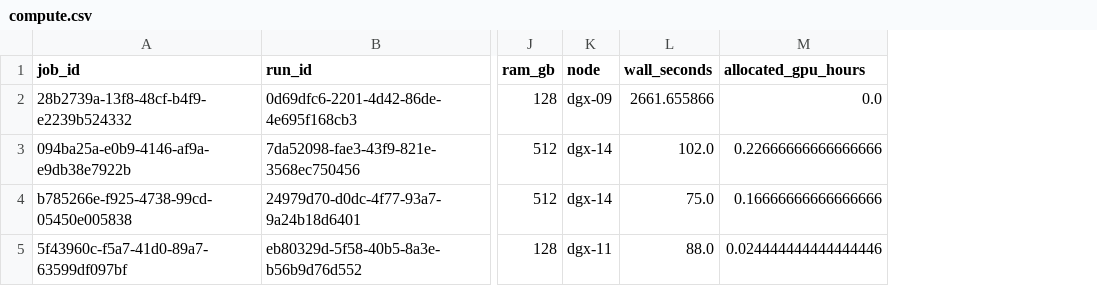
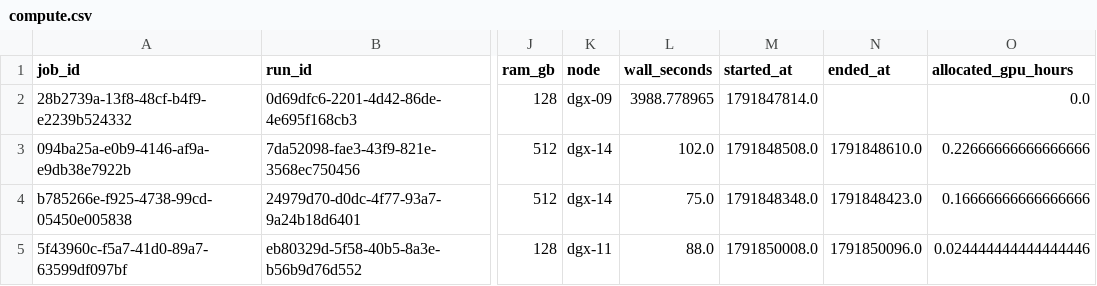
Before and after one commit to yashizhang/ELF, a CSV file: compute.csv, drawn as a sheet; only a part is shown, gaps mark what is left out; the diff names each change by its address in the sheet, - before the commit and + after, or states it on an @@ line.

Commit message:
Retain stage attempts and report full experiment accounting and diagnostics

```diff
--- a/compute.csv
+++ b/compute.csv
+column M (started_at), rows 2-5: 1791847814.0 | 1791848508.0 | 1791848348.0 | 1791850008.0
+column N (ended_at), rows 3-5: 1791848610.0 | 1791848423.0 | 1791850096.0
-L2 (wall_seconds): 2661.655866
+L2 (wall_seconds): 3988.778965
```
Also changed, not shown: 11 other files.
